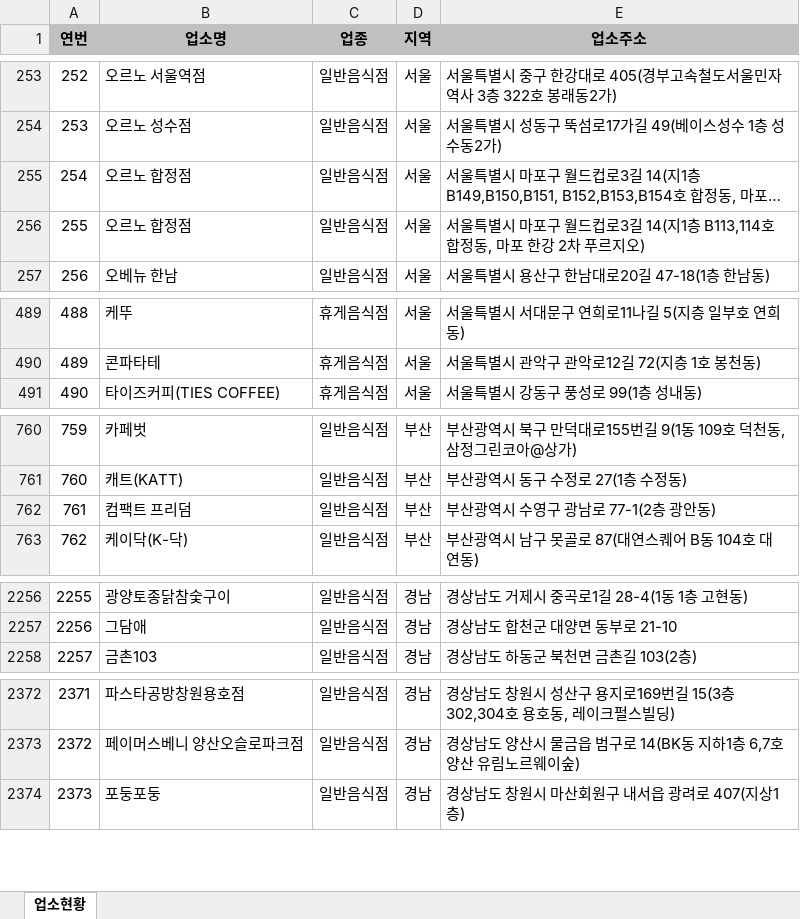
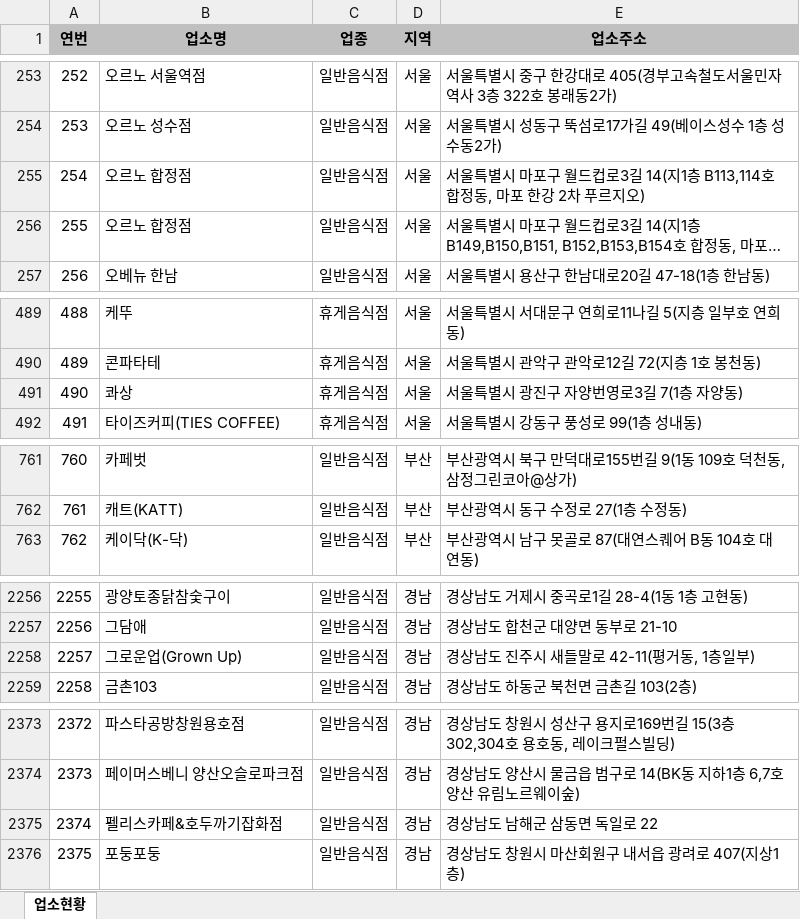
Before and after one commit to mumuabba/mumu_search, an Excel workbook: data.xlsx, sheet 업소현황, drawn as a sheet; only a part is shown, gaps mark what is left out; long unchanged cells end in …; values as stored, in another font and other column widths than the file's, no borders; removed rows and columns are numbered as before the commit, all else as after; the diff covers the shown part only; the diff names each change by its address in the sheet, - before the commit and + after, or states it on an @@ line.

```diff
--- a/data.xlsx (sheet 업소현황)
+++ b/data.xlsx (sheet 업소현황)
@@ column A (연번) renumbered from row 255 down @@
@@ row 255 moved to row 256: 255 @@
+row 491: 490 | 콰상 | 휴게음식점 | 서울 | 서울특별시 광진구 자양번영로3길 7(1층 자양동)
-row 762: 761 | 컴팩트 프리덤 | 일반음식점 | 부산 | 부산광역시 수영구 광남로 77-1(2층 광안동)
+row 2258: 2257 | 그로운업(Grown Up) | 일반음식점 | 경남 | 경상남도 진주시 새들말로 42-11(평거동, 1층일부)
+row 2375: 2374 | 펠리스카페&호두까기잡화점 | 일반음식점 | 경남 | 경상남도 남해군 삼동면 독일로 22
```
Also changed, not shown: 3 moved rows elsewhere in this sheet, 2 other files.
